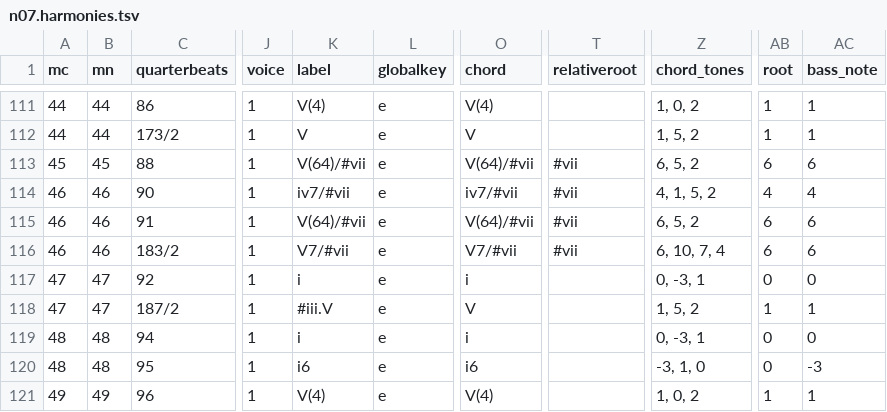
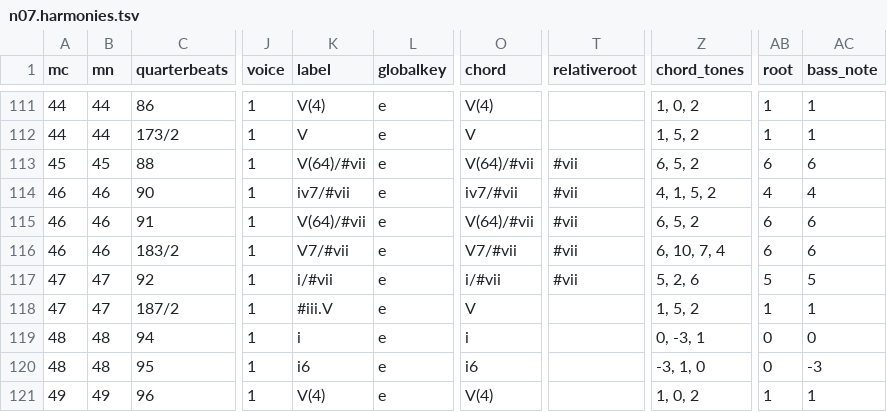
Before and after one commit to DCMLab/schubert_winterreise, a TSV file: harmonies/n07.harmonies.tsv, drawn as a sheet; only a part is shown, gaps mark what is left out; the diff names each change by its address in the sheet, - before the commit and + after, or states it on an @@ line.

```diff
--- a/harmonies/n07.harmonies.tsv
+++ b/harmonies/n07.harmonies.tsv
-K117 (label): i
+K117 (label): i/#vii
-O117 (chord): i
+O117 (chord): i/#vii
-T117 (relativeroot): (empty)
+T117 (relativeroot): #vii
-Z117 (chord_tones): 0, -3, 1
+Z117 (chord_tones): 5, 2, 6
-AB117 (root): 0
+AB117 (root): 5
-AC117 (bass_note): 0
+AC117 (bass_note): 5
```
Also changed, not shown: metadata.tsv, reviewed/n07_reviewed.tsv, 3 other files.
